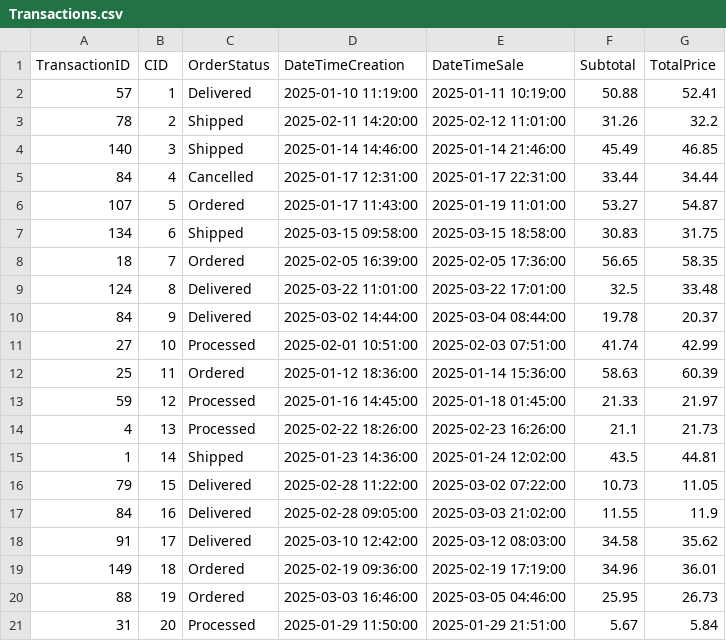
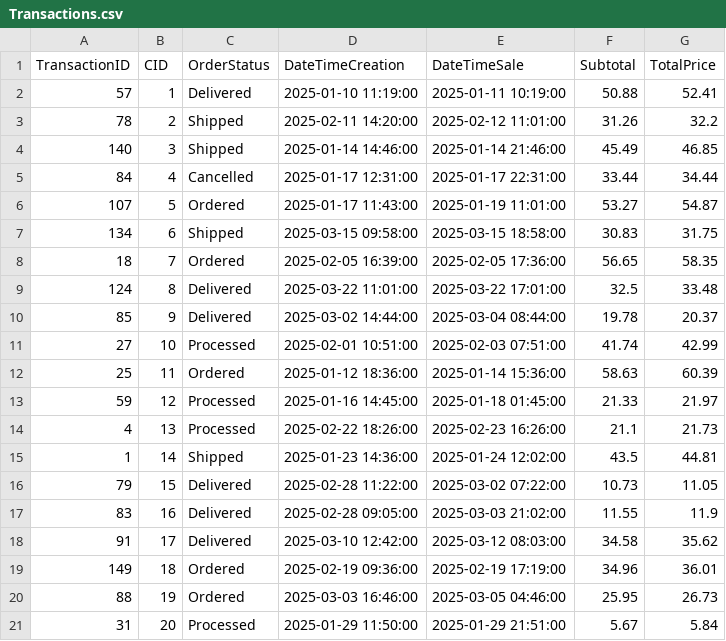
Before and after one commit to cdfricke/BitsNBooks, a CSV file: data/Transactions.csv, drawn as a sheet.

Commit message:
fixed duplicate transaction IDs

```diff
--- a/data/Transactions.csv
+++ b/data/Transactions.csv
@@ -9,3 +9,3 @@ TransactionID,CID,OrderStatus,DateTimeCreation,DateTimeSale,Subtotal,TotalPrice
 124,8,Delivered,2025-03-22 11:01:00,2025-03-22 17:01:00,32.5,33.48
-84,9,Delivered,2025-03-02 14:44:00,2025-03-04 08:44:00,19.78,20.37
+85,9,Delivered,2025-03-02 14:44:00,2025-03-04 08:44:00,19.78,20.37
 27,10,Processed,2025-02-01 10:51:00,2025-02-03 07:51:00,41.74,42.99
@@ -16,3 +16,3 @@ TransactionID,CID,OrderStatus,DateTimeCreation,DateTimeSale,Subtotal,TotalPrice
 79,15,Delivered,2025-02-28 11:22:00,2025-03-02 07:22:00,10.73,11.05
-84,16,Delivered,2025-02-28 09:05:00,2025-03-03 21:02:00,11.55,11.9
+83,16,Delivered,2025-02-28 09:05:00,2025-03-03 21:02:00,11.55,11.9
 91,17,Delivered,2025-03-10 12:42:00,2025-03-12 08:03:00,34.58,35.62
```
